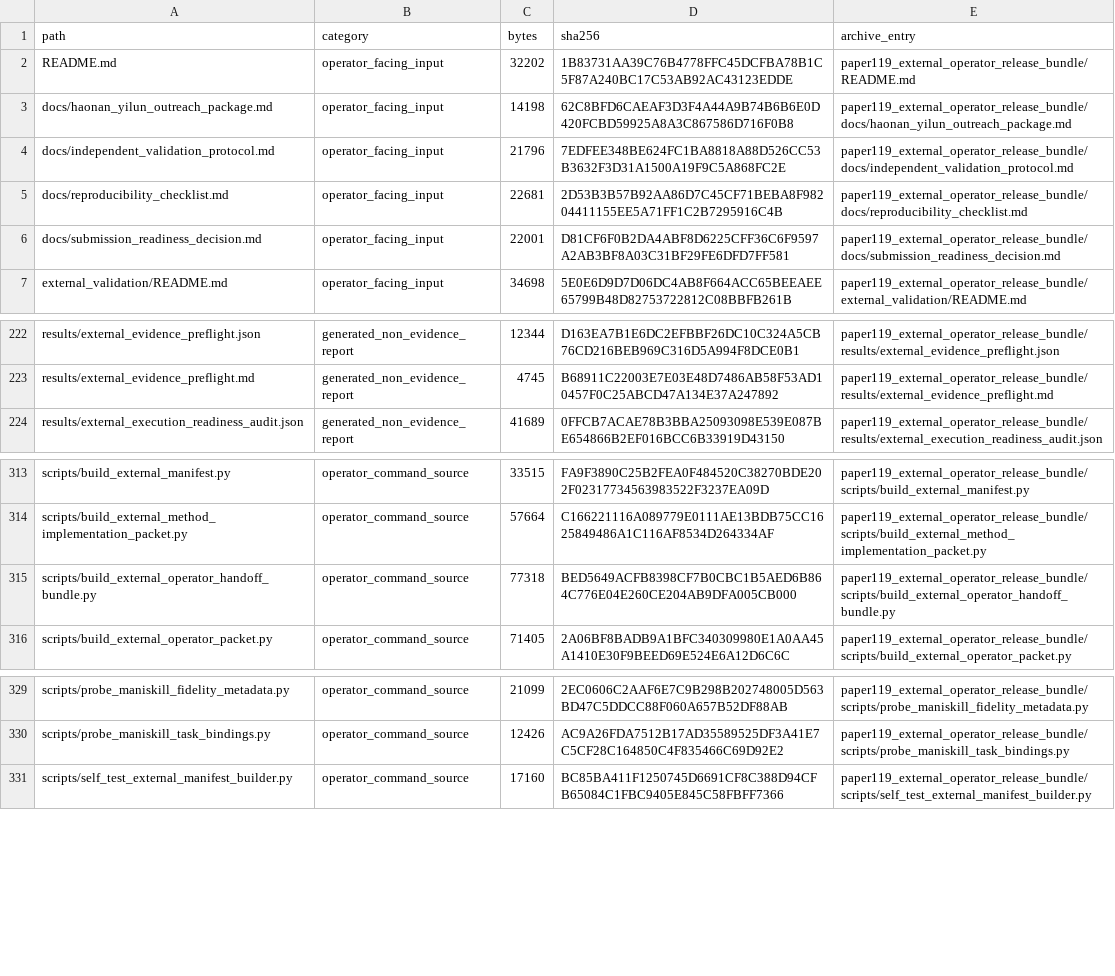
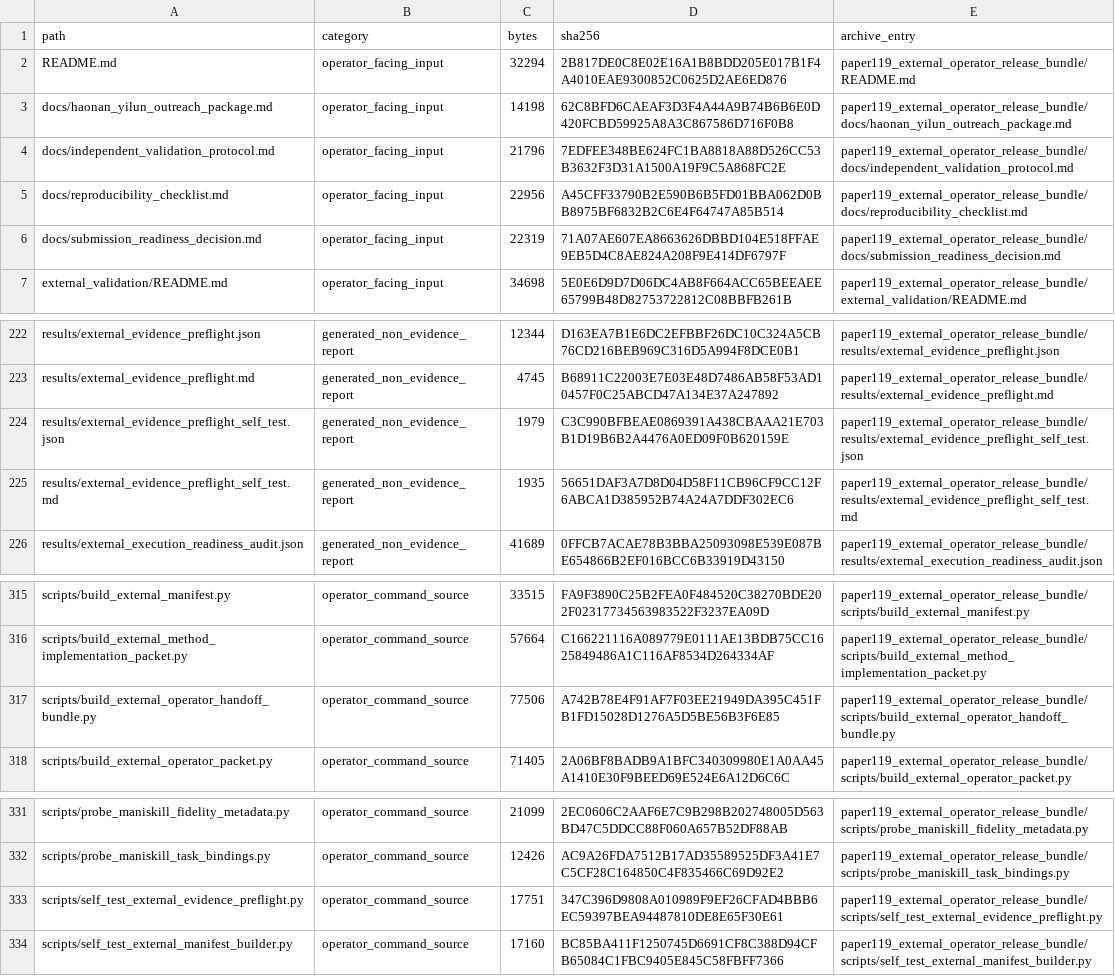
Before and after one commit to Jason-Wang313/119_energy_landscape_skill_composition, a CSV file: external_validation/operator_release_bundle_manifest.csv, drawn as a sheet; only a part is shown, gaps mark what is left out.

Commit message:
Self-test external evidence preflight

```diff
--- a/external_validation/operator_release_bundle_manifest.csv
+++ b/external_validation/operator_release_bundle_manifest.csv
@@ -1,7 +1,7 @@
 path,category,bytes,sha256,archive_entry
-README.md,operator_facing_input,32202,1B83731AA39C76B4778FFC45DCFBA78B1C5F87A240BC17C53AB92AC43123EDDE,paper119_external_operator_release_bundle/README.md
+README.md,operator_facing_input,32294,2B817DE0C8E02E16A1B8BDD205E017B1F4A4010EAE9300852C0625D2AE6ED876,paper119_external_operator_release_bundle/README.md
 docs/haonan_yilun_outreach_package.md,operator_facing_input,14198,62C8BFD6CAEAF3D3F4A44A9B74B6B6E0D420FCBD59925A8A3C867586D716F0B8,paper119_external_operator_release_bundle/docs/haonan_yilun_outreach_package.md
 docs/independent_validation_protocol.md,operator_facing_input,21796,7EDFEE348BE624FC1BA8818A88D526CC53B3632F3D31A1500A19F9C5A868FC2E,paper119_external_operator_release_bundle/docs/independent_validation_protocol.md
-docs/reproducibility_checklist.md,operator_facing_input,22681,2D53B3B57B92AA86D7C45CF71BEBA8F98204411155EE5A71FF1C2B7295916C4B,paper119_external_operator_release_bundle/docs/reproducibility_checklist.md
-docs/submission_readiness_decision.md,operator_facing_input,22001,D81CF6F0B2DA4ABF8D6225CFF36C6F9597A2AB3BF8A03C31BF29FE6DFD7FF581,paper119_external_operator_release_bundle/docs/submission_readiness_decision.md
+docs/reproducibility_checklist.md,operator_facing_input,22956,A45CFF33790B2E590B6B5FD01BBA062D0BB8975BF6832B2C6E4F64747A85B514,paper119_external_operator_release_bundle/docs/reproducibility_checklist.md
+docs/submission_readiness_decision.md,operator_facing_input,22319,71A07AE607EA8663626DBBD104E518FFAE9EB5D4C8AE824A208F9E414DF6797F,paper119_external_operator_release_bundle/docs/submission_readiness_decision.md
 external_validation/README.md,operator_facing_input,34698,5E0E6D9D7D06DC4AB8F664ACC65BEEAEE65799B48D82753722812C08BBFB261B,paper119_external_operator_release_bundle/external_validation/README.md
@@ -223,2 +223,4 @@ results/external_evidence_preflight.json,generated_non_evidence_report,12344,D16
 results/external_evidence_preflight.md,generated_non_evidence_report,4745,B68911C22003E7E03E48D7486AB58F53AD10457F0C25ABCD47A134E37A247892,paper119_external_operator_release_bundle/results/external_evidence_preflight.md
+results/external_evidence_preflight_self_test.json,generated_non_evidence_report,1979,C3C990BFBEAE0869391A438CBAAA21E703B1D19B6B2A4476A0ED09F0B620159E,paper119_external_operator_release_bundle/results/external_evidence_preflight_self_test.json
+results/external_evidence_preflight_self_test.md,generated_non_evidence_report,1935,56651DAF3A7D8D04D58F11CB96CF9CC12F6ABCA1D385952B74A24A7DDF302EC6,paper119_external_operator_release_bundle/results/external_evidence_preflight_self_test.md
 results/external_execution_readiness_audit.json,generated_non_evidence_report,41689,0FFCB7ACAE78B3BBA25093098E539E087BE654866B2EF016BCC6B33919D43150,paper119_external_operator_release_bundle/results/external_execution_readiness_audit.json
@@ -314,3 +316,3 @@ scripts/build_external_manifest.py,operator_command_source,33515,FA9F3890C25B2FE
 scripts/build_external_method_implementation_packet.py,operator_command_source,57664,C166221116A089779E0111AE13BDB75CC1625849486A1C116AF8534D264334AF,paper119_external_operator_release_bundle/scripts/build_external_method_implementation_packet.py
-scripts/build_external_operator_handoff_bundle.py,operator_command_source,77318,BED5649ACFB8398CF7B0CBC1B5AED6B864C776E04E260CE204AB9DFA005CB000,paper119_external_operator_release_bundle/scripts/build_external_operator_handoff_bundle.py
+scripts/build_external_operator_handoff_bundle.py,operator_command_source,77506,A742B78E4F91AF7F03EE21949DA395C451FB1FD15028D1276A5D5BE56B3F6E85,paper119_external_operator_release_bundle/scripts/build_external_operator_handoff_bundle.py
 scripts/build_external_operator_packet.py,operator_command_source,71405,2A06BF8BADB9A1BFC340309980E1A0AA45A1410E30F9BEED69E524E6A12D6C6C,paper119_external_operator_release_bundle/scripts/build_external_operator_packet.py
@@ -330,2 +332,3 @@ scripts/probe_maniskill_fidelity_metadata.py,operator_command_source,21099,2EC06
 scripts/probe_maniskill_task_bindings.py,operator_command_source,12426,AC9A26FDA7512B17AD35589525DF3A41E7C5CF28C164850C4F835466C69D92E2,paper119_external_operator_release_bundle/scripts/probe_maniskill_task_bindings.py
+scripts/self_test_external_evidence_preflight.py,operator_command_source,17751,347C396D9808A010989F9EF26CFAD4BBB6EC59397BEA94487810DE8E65F30E61,paper119_external_operator_release_bundle/scripts/self_test_external_evidence_preflight.py
 scripts/self_test_external_manifest_builder.py,operator_command_source,17160,BC85BA411F1250745D6691CF8C388D94CFB65084C1FBC9405E845C58FBFF7366,paper119_external_operator_release_bundle/scripts/self_test_external_manifest_builder.py
```
Also changed, not shown: 30 other files.
